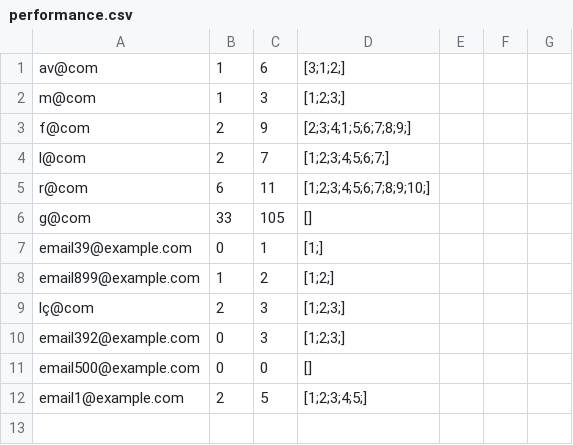
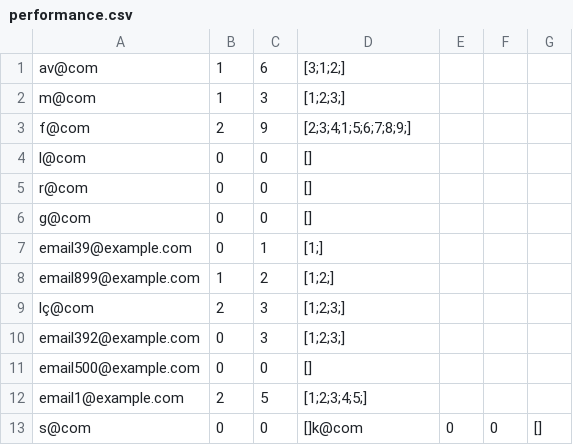
Before and after one commit to jorgecoutinhobr/Magician, a CSV file: src/main/java/com/demo/Database/performance.csv, drawn as a sheet.

```diff
--- a/src/main/java/com/demo/Database/performance.csv
+++ b/src/main/java/com/demo/Database/performance.csv
@@ -3,5 +3,5 @@ m@com,1,3,[1;2;3;]
 f@com,2,9,[2;3;4;1;5;6;7;8;9;]
-l@com,2,7,[1;2;3;4;5;6;7;]
-r@com,6,11,[1;2;3;4;5;6;7;8;9;10;]
-g@com,33,105,[]
+l@com,0,0,[]
+r@com,0,0,[]
+g@com,0,0,[]
 email39@example.com,0,1,[1;]
@@ -12 +12,2 @@ email500@example.com,0,0,[]
 email1@example.com,2,5,[1;2;3;4;5;]
+s@com,0,0,[]k@com,0,0,[]
```
Also changed, not shown: 10 other files.
